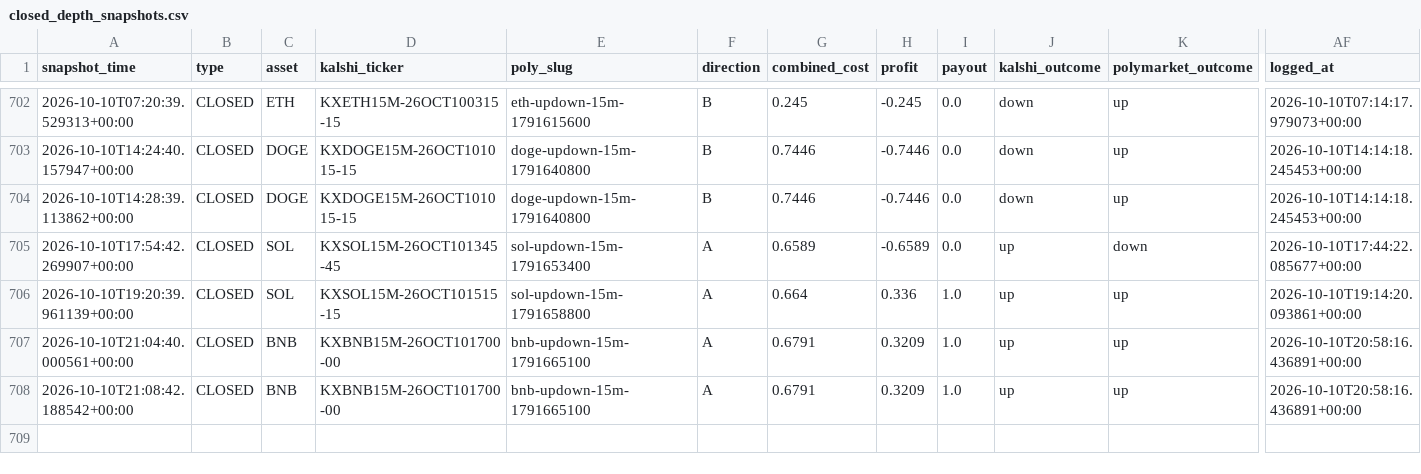
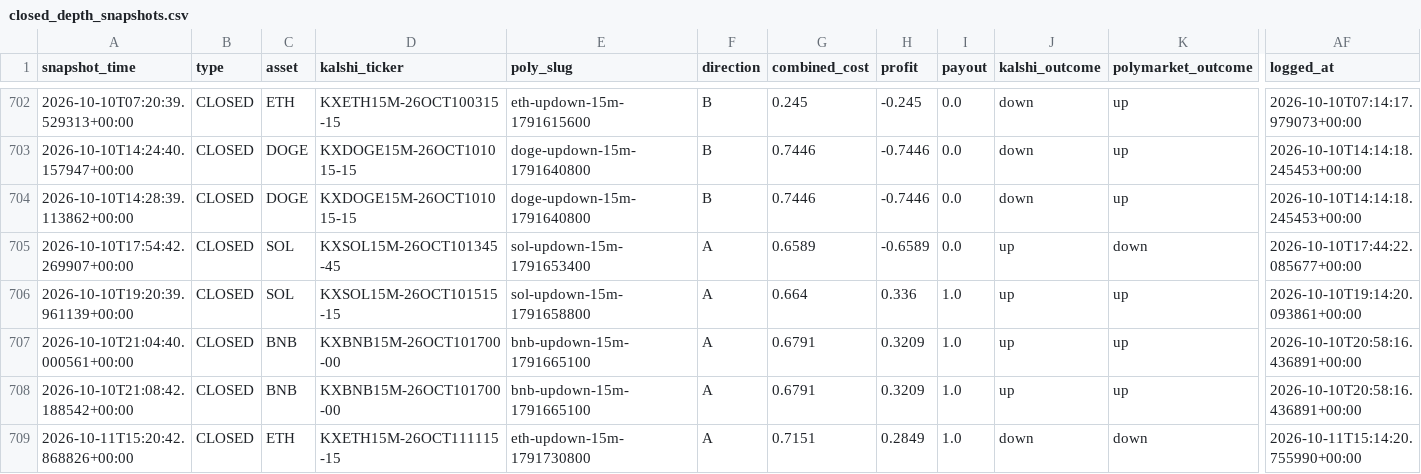
Before and after one commit to Prinxe-crypto/gap-maker-depth-monitor, a CSV file: closed_depth_snapshots.csv, drawn as a sheet; only a part is shown, gaps mark what is left out; rows hold the shown columns only; the diff names each change by its address in the sheet, - before the commit and + after, or states it on an @@ line.

```diff
--- a/closed_depth_snapshots.csv
+++ b/closed_depth_snapshots.csv
+row 709: 2026-10-11T15:20:42.868826+00:00 | CLOSED | ETH | KXETH15M-26OCT111115-15 | eth-updown-15m-1791730800 | A | 0.7151 | 0.2849 | 1.0 | down | down | 2026-10-11T15:14:20.755990+00:00
```
Also changed, not shown: 2 other files.
